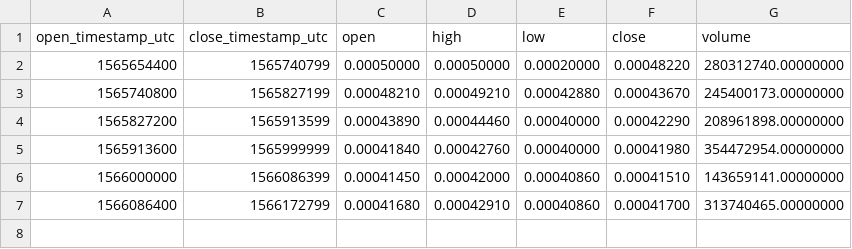
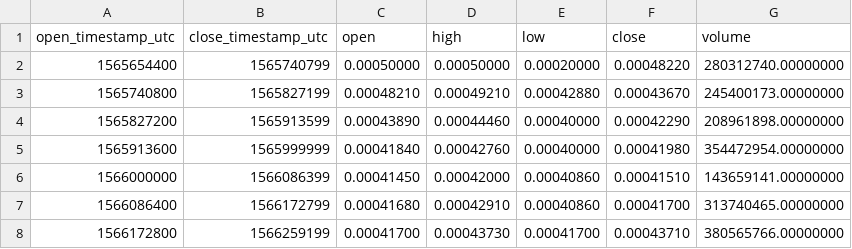
Before and after one commit to cryptobigbro/binance-NPXSUSDT, a CSV file: binance-NPXSUSDT-1d.csv, drawn as a sheet.

```diff
--- a/binance-NPXSUSDT-1d.csv
+++ b/binance-NPXSUSDT-1d.csv
@@ -7 +7,2 @@ open_timestamp_utc,close_timestamp_utc,open,high,low,close,volume
 1566086400,1566172799,0.00041680,0.00042910,0.00040860,0.00041700,313740465.00000000
+1566172800,1566259199,0.00041700,0.00043730,0.00041700,0.00043710,380565766.00000000
```
Also changed, not shown: binance-NPXSUSDT-1h.csv, 1 other file.
